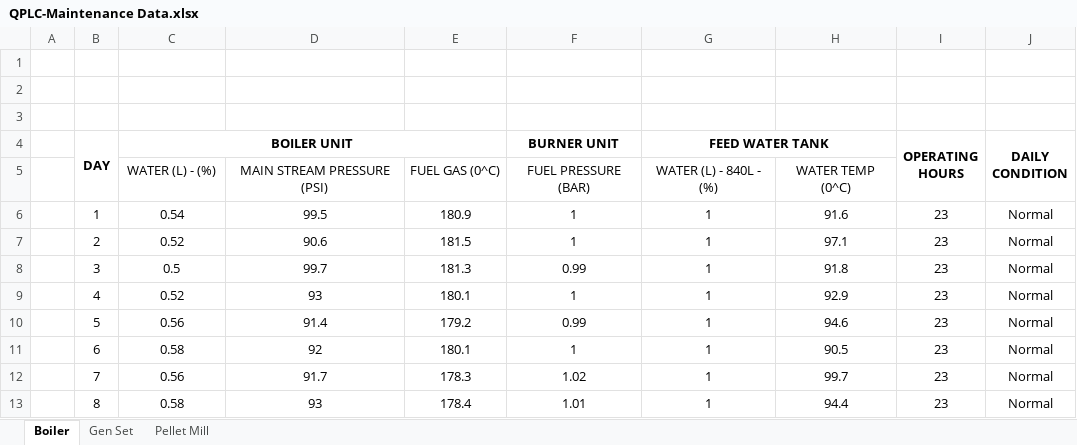
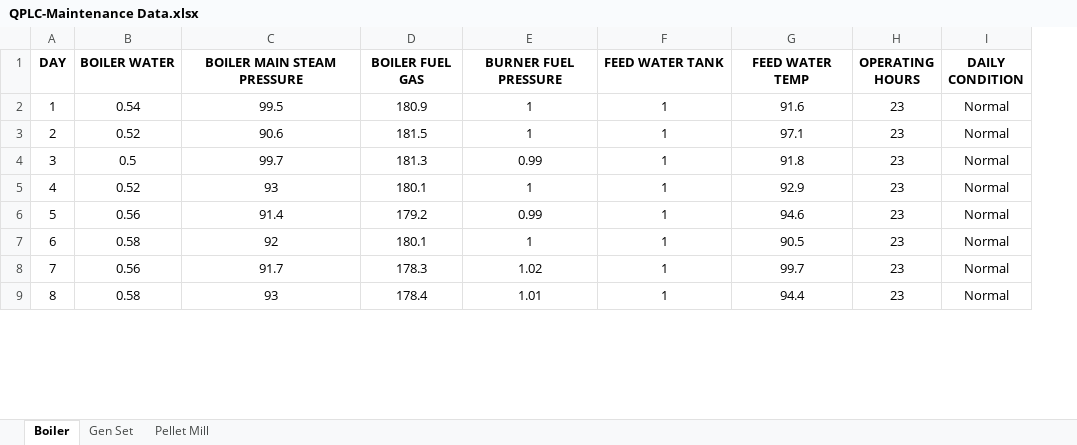
Before and after one commit to sirZz15/qplc_ai_app, an Excel workbook: data/QPLC-Maintenance Data.xlsx, sheet Boiler, drawn as a sheet; only a part is shown; values as stored, in another font and other column widths than the file's, no borders; removed rows and columns are numbered as before the commit, all else as after; the diff names each change by its address in the sheet, - before the commit and + after, or states it on an @@ line.

```diff
--- a/data/QPLC-Maintenance Data.xlsx (sheet Boiler)
+++ b/data/QPLC-Maintenance Data.xlsx (sheet Boiler)
-column A, empty
-row 1: (empty)
-row 2: (empty)
-row 3: (empty)
-B4:B5 merged
-B1: BOILER UNIT
+B1: BOILER WATER
-C4:E4 merged
-C1: (empty)
+C1: BOILER MAIN STEAM PRESSURE
-D1: (empty)
+D1: BOILER FUEL GAS
-E1: BURNER UNIT
+E1: BURNER FUEL PRESSURE
-G4:H4 merged
-G1: (empty)
+G1: FEED WATER TEMP
-I4:I5 merged
-J4:J5 merged
-row 5:  |  | WATER (L) - (%) | MAIN STREAM PRESSURE (PSI) | FUEL GAS (0^C) | FUEL PRESSURE (BAR) | WATER (L) - 840L - (%) | WATER TEMP (0^C)
```
Also changed, not shown: sheet Pellet Mill, sheet Gen Set, 5 other files.
